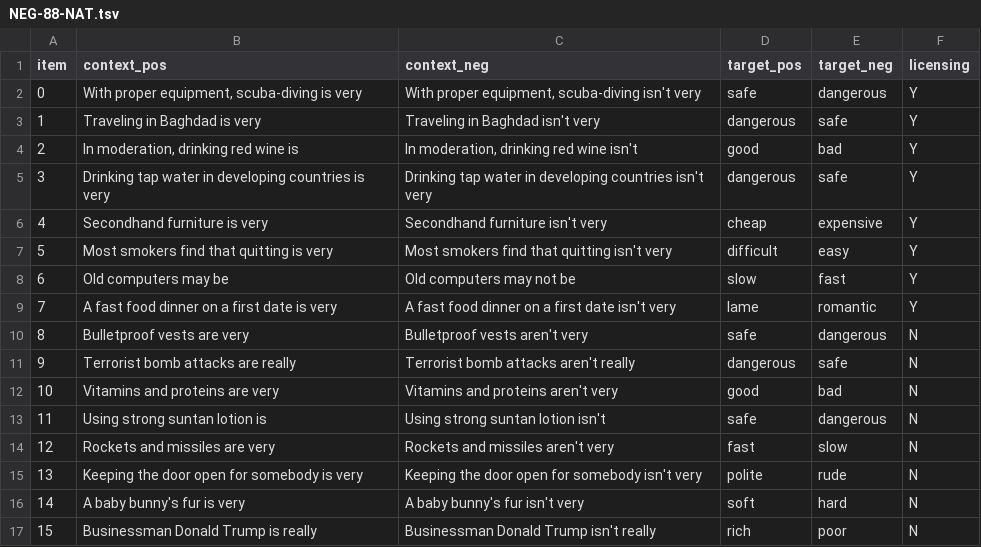
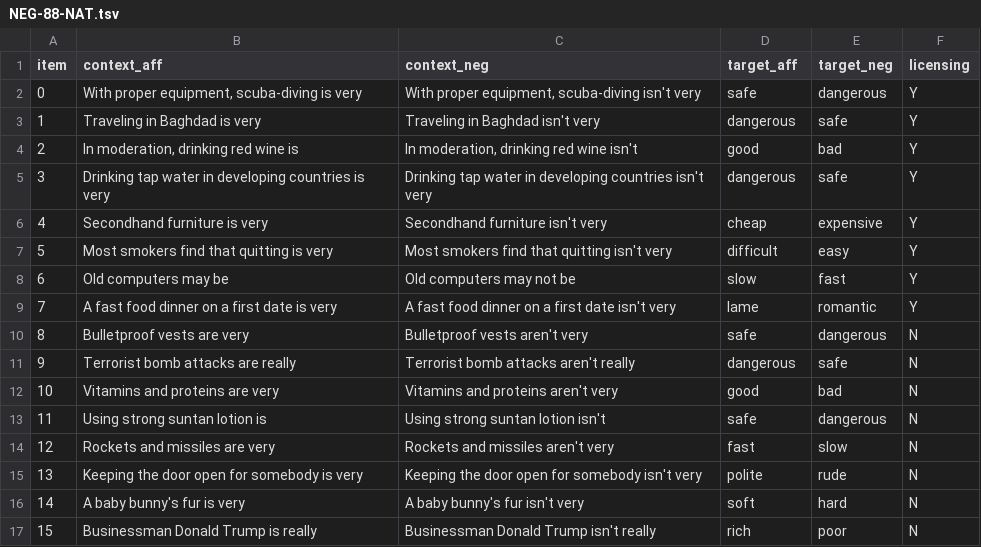
Before and after one commit to aetting/lm-diagnostics, a TSV file: datasets/NEG-88/NEG-88-NAT.tsv, drawn as a sheet.

Commit message:
add dataset README files

```diff
--- a/datasets/NEG-88/NEG-88-NAT.tsv
+++ b/datasets/NEG-88/NEG-88-NAT.tsv
@@ -1,2 +1,2 @@
-item	context_pos	context_neg	target_pos	target_neg	licensing
+item	context_aff	context_neg	target_aff	target_neg	licensing
 0	With proper equipment, scuba-diving is very	With proper equipment, scuba-diving isn't very	safe	dangerous	Y
```
Also changed, not shown: datasets/NEG-88/NEG-88-SIMP.tsv, 7 other files.
